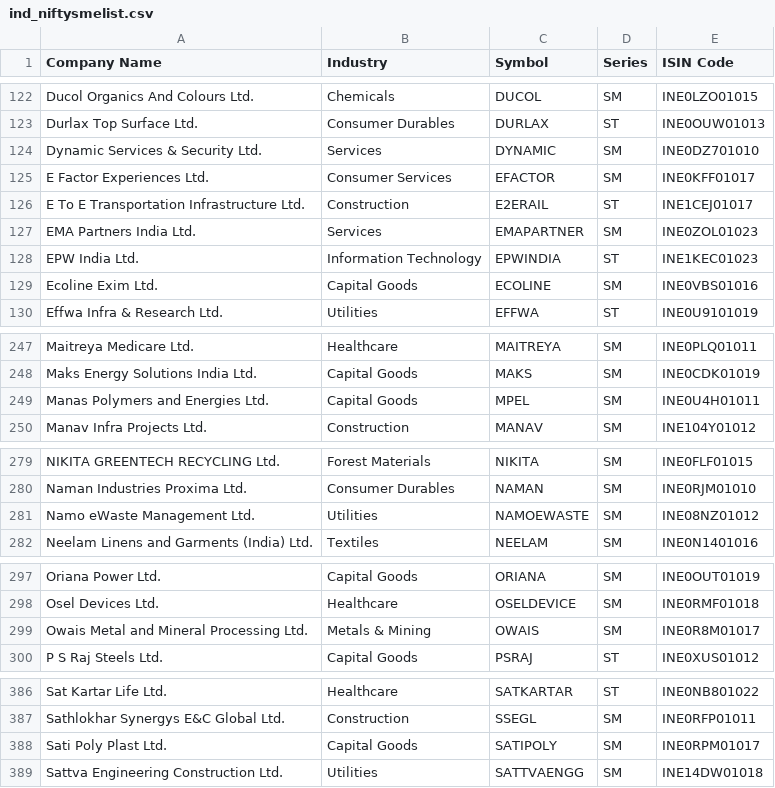
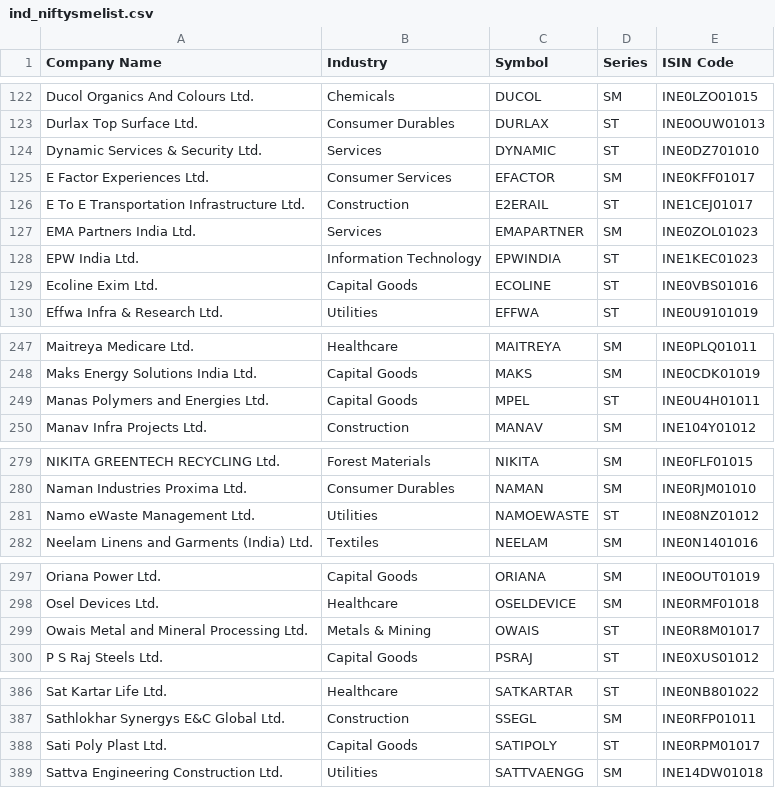
Before and after one commit to P0W/nse_indices, a CSV file: data/ind_niftysmelist.csv, drawn as a sheet; only a part is shown, gaps mark what is left out.

Commit message:
Add new CSV and JSON files - Fri Jun 19 11:01:01 UTC 2026

```diff
--- a/data/ind_niftysmelist.csv
+++ b/data/ind_niftysmelist.csv
@@ -123,3 +123,3 @@ Ducol Organics And Colours Ltd.,Chemicals,DUCOL,SM,INE0LZO01015
 Durlax Top Surface Ltd.,Consumer Durables,DURLAX,ST,INE0OUW01013
-Dynamic Services & Security Ltd.,Services,DYNAMIC,SM,INE0DZ701010
+Dynamic Services & Security Ltd.,Services,DYNAMIC,ST,INE0DZ701010
 E Factor Experiences Ltd.,Consumer Services,EFACTOR,SM,INE0KFF01017
@@ -128,3 +128,3 @@ EMA Partners India Ltd.,Services,EMAPARTNER,SM,INE0ZOL01023
 EPW India Ltd.,Information Technology,EPWINDIA,ST,INE1KEC01023
-Ecoline Exim Ltd.,Capital Goods,ECOLINE,SM,INE0VBS01016
+Ecoline Exim Ltd.,Capital Goods,ECOLINE,ST,INE0VBS01016
 Effwa Infra & Research Ltd.,Utilities,EFFWA,ST,INE0U9101019
@@ -248,3 +248,3 @@ Maitreya Medicare Ltd.,Healthcare,MAITREYA,SM,INE0PLQ01011
 Maks Energy Solutions India Ltd.,Capital Goods,MAKS,SM,INE0CDK01019
-Manas Polymers and Energies Ltd.,Capital Goods,MPEL,SM,INE0U4H01011
+Manas Polymers and Energies Ltd.,Capital Goods,MPEL,ST,INE0U4H01011
 Manav Infra Projects Ltd.,Construction,MANAV,SM,INE104Y01012
@@ -280,3 +280,3 @@ NIKITA GREENTECH RECYCLING Ltd.,Forest Materials,NIKITA,SM,INE0FLF01015
 Naman Industries Proxima Ltd.,Consumer Durables,NAMAN,SM,INE0RJM01010
-Namo eWaste Management Ltd.,Utilities,NAMOEWASTE,SM,INE08NZ01012
+Namo eWaste Management Ltd.,Utilities,NAMOEWASTE,ST,INE08NZ01012
 Neelam Linens and Garments (India) Ltd.,Textiles,NEELAM,SM,INE0N1401016
@@ -298,3 +298,3 @@ Oriana Power Ltd.,Capital Goods,ORIANA,SM,INE0OUT01019
 Osel Devices Ltd.,Healthcare,OSELDEVICE,SM,INE0RMF01018
-Owais Metal and Mineral Processing Ltd.,Metals & Mining,OWAIS,SM,INE0R8M01017
+Owais Metal and Mineral Processing Ltd.,Metals & Mining,OWAIS,ST,INE0R8M01017
 P S Raj Steels Ltd.,Capital Goods,PSRAJ,ST,INE0XUS01012
@@ -387,3 +387,3 @@ Sat Kartar Life Ltd.,Healthcare,SATKARTAR,ST,INE0NB801022
 Sathlokhar Synergys E&C Global Ltd.,Construction,SSEGL,SM,INE0RFP01011
-Sati Poly Plast Ltd.,Capital Goods,SATIPOLY,SM,INE0RPM01017
+Sati Poly Plast Ltd.,Capital Goods,SATIPOLY,ST,INE0RPM01017
 Sattva Engineering Construction Ltd.,Utilities,SATTVAENGG,SM,INE14DW01018
```
